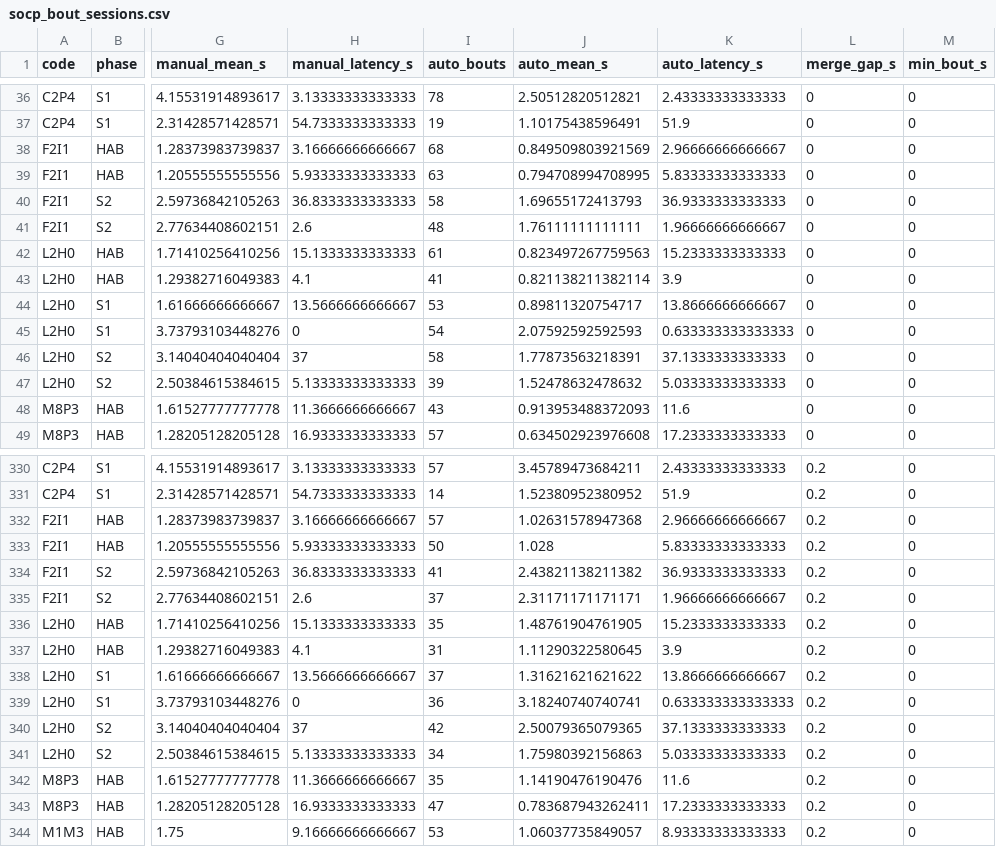
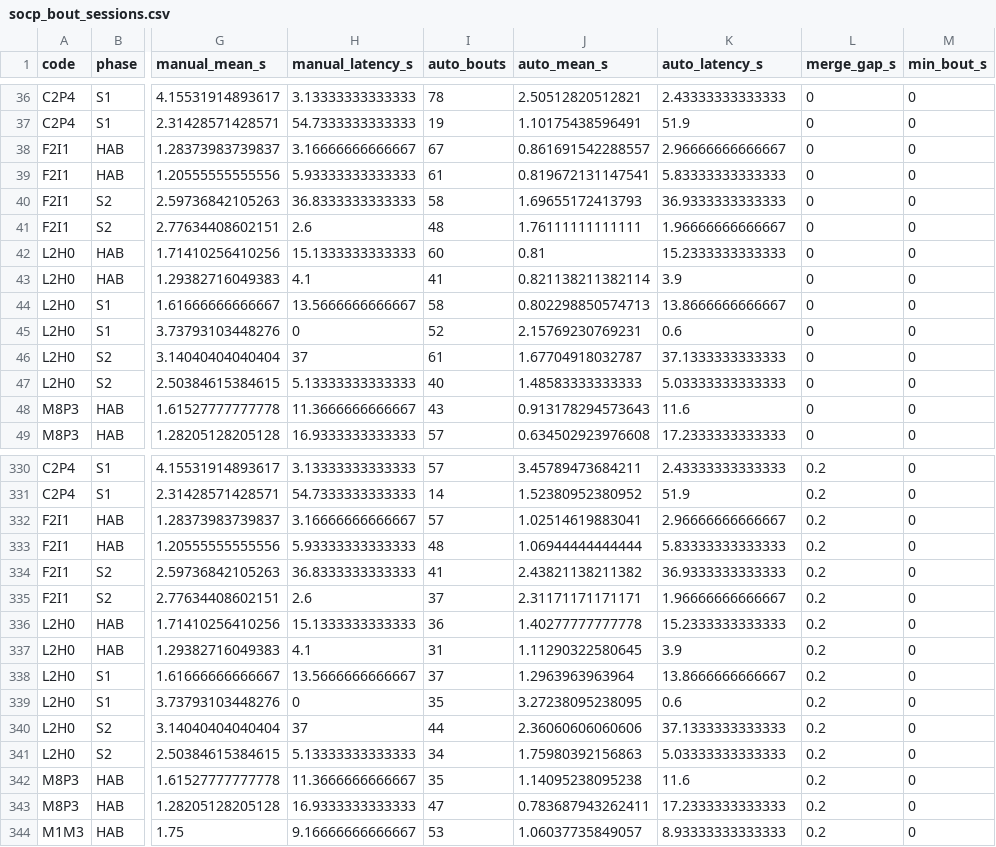
Before and after one commit to topohl/SLEAPanalyzer, a CSV file: validation/exp9_boris/results/socp_bout_sessions.csv, drawn as a sheet; only a part is shown, gaps mark what is left out; the diff covers the shown part only; the diff names each change by its address in the sheet, - before the commit and + after, or states it on an @@ line.

```diff
--- a/validation/exp9_boris/results/socp_bout_sessions.csv
+++ b/validation/exp9_boris/results/socp_bout_sessions.csv
-I38 (auto_bouts): 68
+I38 (auto_bouts): 67
-J38 (auto_mean_s): 0.849509803921569
+J38 (auto_mean_s): 0.861691542288557
-I39 (auto_bouts): 63
+I39 (auto_bouts): 61
-J39 (auto_mean_s): 0.794708994708995
+J39 (auto_mean_s): 0.819672131147541
-I42 (auto_bouts): 61
+I42 (auto_bouts): 60
-J42 (auto_mean_s): 0.823497267759563
+J42 (auto_mean_s): 0.81
-I44 (auto_bouts): 53
+I44 (auto_bouts): 58
-J44 (auto_mean_s): 0.89811320754717
+J44 (auto_mean_s): 0.802298850574713
-I45 (auto_bouts): 54
+I45 (auto_bouts): 52
-J45 (auto_mean_s): 2.07592592592593
+J45 (auto_mean_s): 2.15769230769231
-K45 (auto_latency_s): 0.633333333333333
+K45 (auto_latency_s): 0.6
-I46 (auto_bouts): 58
+I46 (auto_bouts): 61
-J46 (auto_mean_s): 1.77873563218391
+J46 (auto_mean_s): 1.67704918032787
-I47 (auto_bouts): 39
+I47 (auto_bouts): 40
-J47 (auto_mean_s): 1.52478632478632
+J47 (auto_mean_s): 1.48583333333333
-J48 (auto_mean_s): 0.913953488372093
+J48 (auto_mean_s): 0.913178294573643
-J332 (auto_mean_s): 1.02631578947368
+J332 (auto_mean_s): 1.02514619883041
-I333 (auto_bouts): 50
+I333 (auto_bouts): 48
-J333 (auto_mean_s): 1.028
+J333 (auto_mean_s): 1.06944444444444
-I336 (auto_bouts): 35
+I336 (auto_bouts): 36
-J336 (auto_mean_s): 1.48761904761905
+J336 (auto_mean_s): 1.40277777777778
-J338 (auto_mean_s): 1.31621621621622
+J338 (auto_mean_s): 1.2963963963964
-I339 (auto_bouts): 36
+I339 (auto_bouts): 35
-J339 (auto_mean_s): 3.18240740740741
+J339 (auto_mean_s): 3.27238095238095
-K339 (auto_latency_s): 0.633333333333333
+K339 (auto_latency_s): 0.6
-I340 (auto_bouts): 42
+I340 (auto_bouts): 44
-J340 (auto_mean_s): 2.50079365079365
+J340 (auto_mean_s): 2.36060606060606
-J342 (auto_mean_s): 1.14190476190476
+J342 (auto_mean_s): 1.14095238095238
```
Also changed, not shown: 139 edited cells elsewhere in this file, validation/exp9_boris/results/socp_frame_distance.csv, validation/exp9_boris/results/socp_frame_positions.csv, 15 other files.
